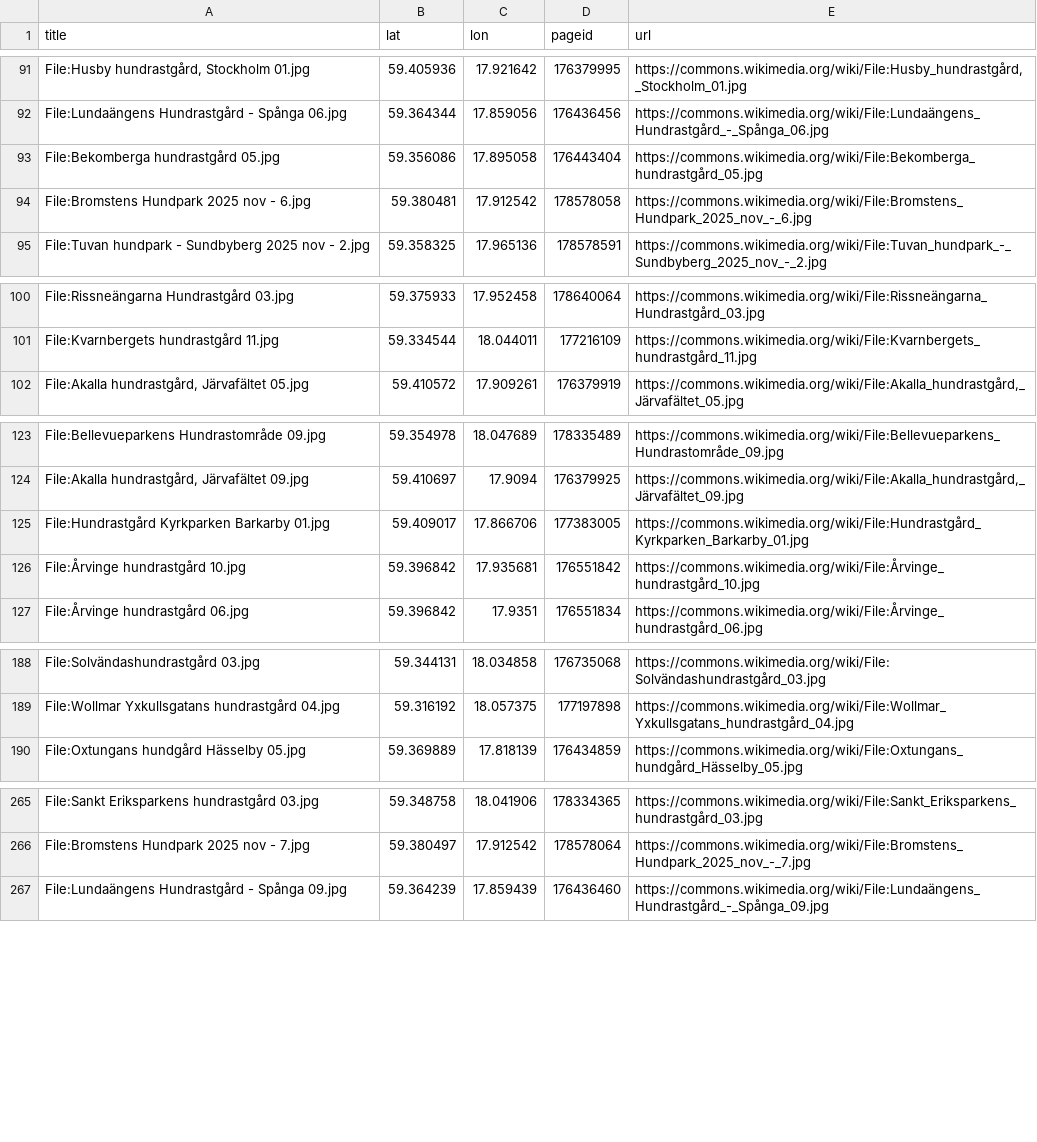
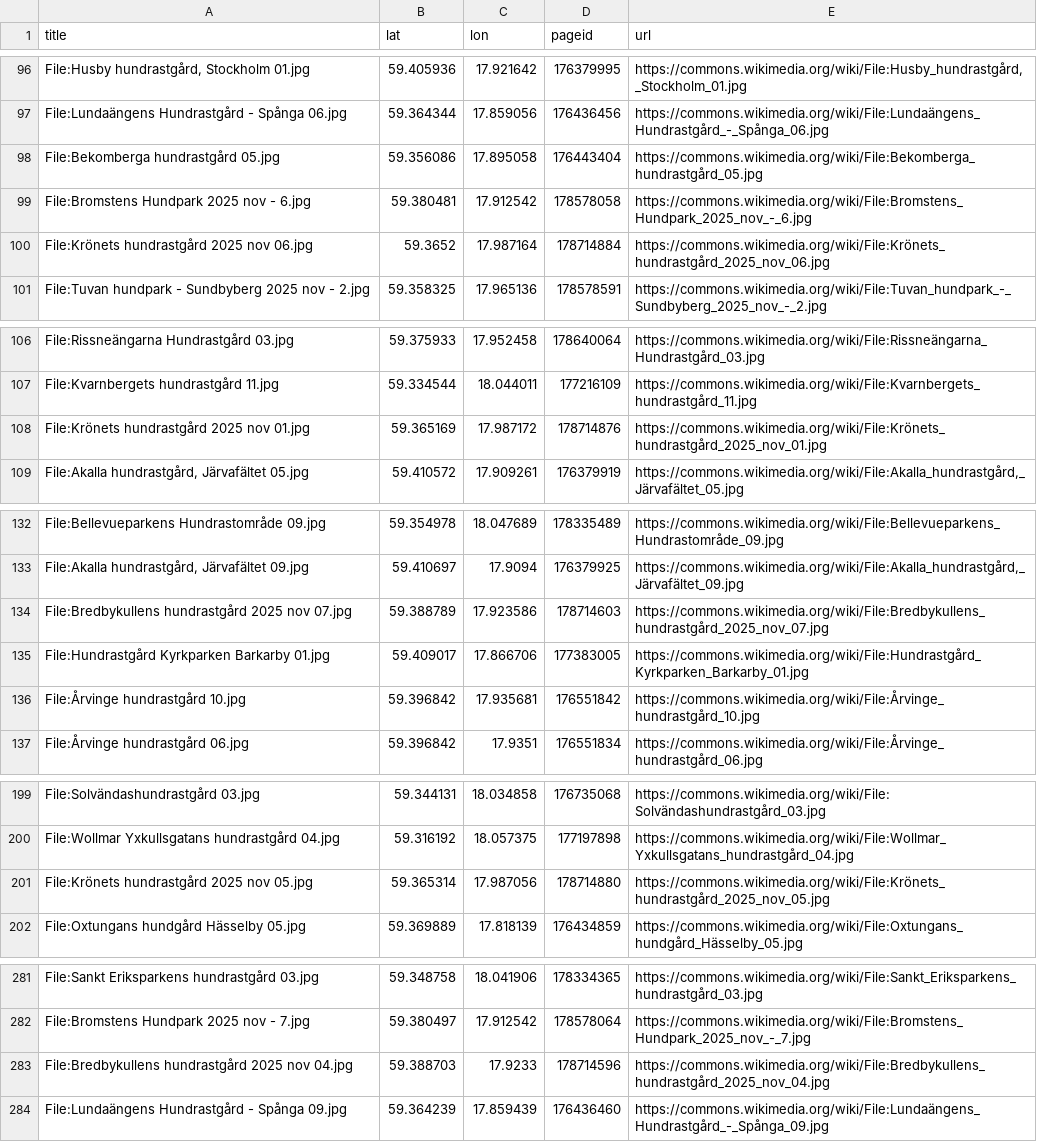
Before and after one commit to salgo60/Dogpark_Sweden, a CSV file: notebook/dogparks_commons_images_recursive.csv, drawn as a sheet; only a part is shown, gaps mark what is left out; the diff covers the shown part only; the diff names each change by its address in the sheet, - before the commit and + after, or states it on an @@ line.

```diff
--- a/notebook/dogparks_commons_images_recursive.csv
+++ b/notebook/dogparks_commons_images_recursive.csv
+row 100: File:Krönets hundrastgård 2025 nov 06.jpg | 59.3652 | 17.987164 | 178714884 | https://commons.wikimedia.org/wiki/File:Krönets_hundrastgård_2025_nov_06.jpg
+row 108: File:Krönets hundrastgård 2025 nov 01.jpg | 59.365169 | 17.987172 | 178714876 | https://commons.wikimedia.org/wiki/File:Krönets_hundrastgård_2025_nov_01.jpg
+row 134: File:Bredbykullens hundrastgård 2025 nov 07.jpg | 59.388789 | 17.923586 | 178714603 | https://commons.wikimedia.org/wiki/File:Bredbykullens_hundrastgård_2025_nov_07.jpg
+row 201: File:Krönets hundrastgård 2025 nov 05.jpg | 59.365314 | 17.987056 | 178714880 | https://commons.wikimedia.org/wiki/File:Krönets_hundrastgård_2025_nov_05.jpg
+row 283: File:Bredbykullens hundrastgård 2025 nov 04.jpg | 59.388703 | 17.9233 | 178714596 | https://commons.wikimedia.org/wiki/File:Bredbykullens_hundrastgård_2025_nov_04.jpg
```
Also changed, not shown: 17 added rows, 2 removed rows and 1 moved row elsewhere in this file, 13 other files.
